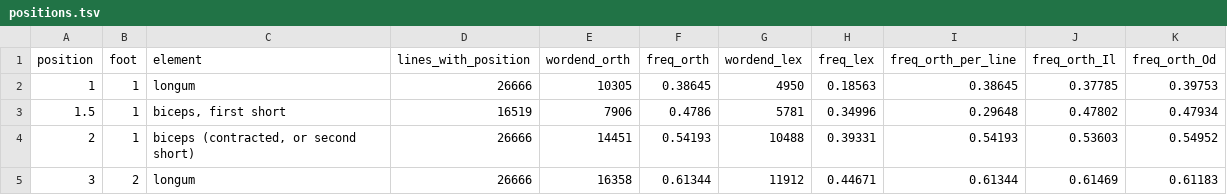
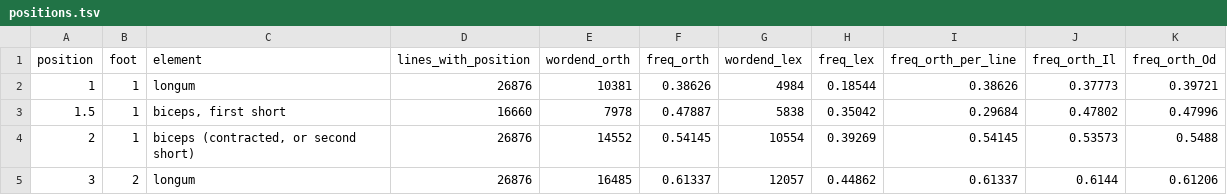
Before and after one commit to mme-scm/parry-wimbledon, a TSV file: homer/positions.tsv, drawn as a sheet; only a part is shown; the diff covers the shown part only.

```diff
--- a/homer/positions.tsv
+++ b/homer/positions.tsv
@@ -1,5 +1,5 @@
 position	foot	element	lines_with_position	wordend_orth	freq_orth	wordend_lex	freq_lex	freq_orth_per_line	freq_orth_Il	freq_orth_Od
-1	1	longum	26666	10305	0.38645	4950	0.18563	0.38645	0.37785	0.39753
-1.5	1	biceps, first short	16519	7906	0.4786	5781	0.34996	0.29648	0.47802	0.47934
-2	1	biceps (contracted, or second short)	26666	14451	0.54193	10488	0.39331	0.54193	0.53603	0.54952
-3	2	longum	26666	16358	0.61344	11912	0.44671	0.61344	0.61469	0.61183
+1	1	longum	26876	10381	0.38626	4984	0.18544	0.38626	0.37773	0.39721
+1.5	1	biceps, first short	16660	7978	0.47887	5838	0.35042	0.29684	0.47802	0.47996
+2	1	biceps (contracted, or second short)	26876	14552	0.54145	10554	0.39269	0.54145	0.53573	0.5488
+3	2	longum	26876	16485	0.61337	12057	0.44862	0.61337	0.6144	0.61206
```
Also changed, not shown: 99 edited cells elsewhere in this file, homer/dichrona_analogy.tsv, 13 other files.
